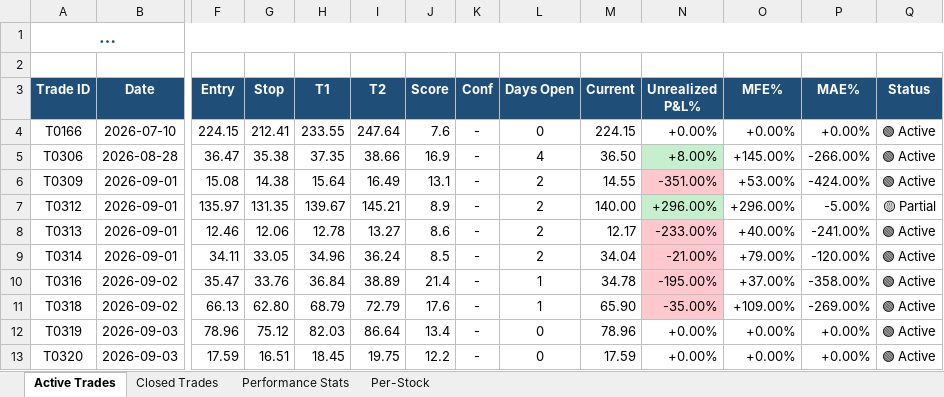
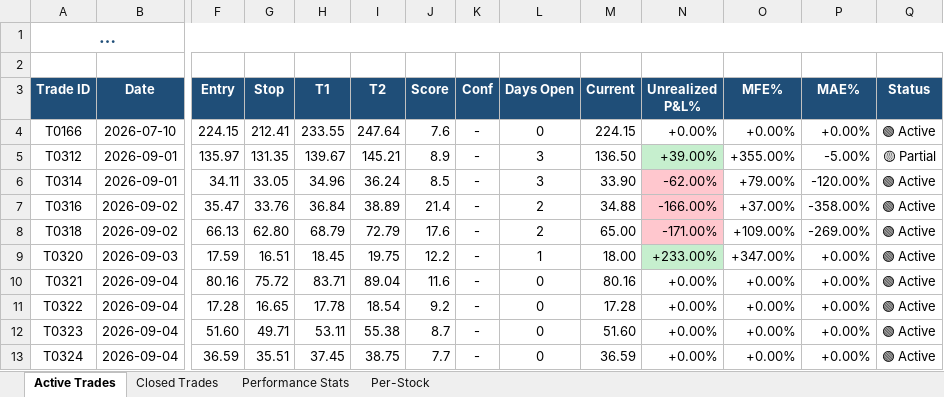
Before and after one commit to dhaher3337-debug/tadawul-swing, an Excel workbook: paper_trades/latest.xlsx, sheet Active Trades, drawn as a sheet; only a part is shown, gaps mark what is left out; long unchanged cells end in …; values as stored, in another font and other column widths than the file's, no borders; removed rows and columns are numbered as before the commit, all else as after; rows hold the shown columns only; the diff names each change by its address in the sheet, - before the commit and + after, or states it on an @@ line.

```diff
--- a/paper_trades/latest.xlsx (sheet Active Trades)
+++ b/paper_trades/latest.xlsx (sheet Active Trades)
-row 5: T0306 | 2026-08-28 | 36.47 | 35.38 | 37.35 | 38.66 | 16.9 | - | 4 | 36.50 | +8.00% | +145.00% | -266.00% | 🟢 Active
-row 6: T0309 | 2026-09-01 | 15.08 | 14.38 | 15.64 | 16.49 | 13.1 | - | 2 | 14.55 | -351.00% | +53.00% | -424.00% | 🟢 Active
-L5 (Days Open): 2
+L5 (Days Open): 3
-M5 (Current): 140.00
+M5 (Current): 136.50
-N5 (Unrealized P&L%): +296.00%
+N5 (Unrealized P&L%): +39.00%
-O5 (MFE%): +296.00%
+O5 (MFE%): +355.00%
-row 8: T0313 | 2026-09-01 | 12.46 | 12.06 | 12.78 | 13.27 | 8.6 | - | 2 | 12.17 | -233.00% | +40.00% | -241.00% | 🟢 Active
-L6 (Days Open): 2
+L6 (Days Open): 3
-M6 (Current): 34.04
+M6 (Current): 33.90
-N6 (Unrealized P&L%): -21.00%
+N6 (Unrealized P&L%): -62.00%
-L7:L8 (Days Open): 1
+L7:L8 (Days Open): 2
-M7 (Current): 34.78
+M7 (Current): 34.88
-N7 (Unrealized P&L%): -195.00%
+N7 (Unrealized P&L%): -166.00%
-M8 (Current): 65.90
+M8 (Current): 65.00
-N8 (Unrealized P&L%): -35.00%
+N8 (Unrealized P&L%): -171.00%
-row 12: T0319 | 2026-09-03 | 78.96 | 75.12 | 82.03 | 86.64 | 13.4 | - | 0 | 78.96 | +0.00% | +0.00% | +0.00% | 🟢 Active
-L9 (Days Open): 0
+L9 (Days Open): 1
-M9 (Current): 17.59
+M9 (Current): 18.00
-N9 (Unrealized P&L%): +0.00%
+N9 (Unrealized P&L%): +233.00%
-N9 fill: none
+N9 fill: #C6EFCE
-O9 (MFE%): +0.00%
+O9 (MFE%): +347.00%
+row 10: T0321 | 2026-09-04 | 80.16 | 75.72 | 83.71 | 89.04 | 11.6 | - | 0 | 80.16 | +0.00% | +0.00% | +0.00% | 🟢 Active
+row 11: T0322 | 2026-09-04 | 17.28 | 16.65 | 17.78 | 18.54 | 9.2 | - | 0 | 17.28 | +0.00% | +0.00% | +0.00% | 🟢 Active
+row 12: T0323 | 2026-09-04 | 51.60 | 49.71 | 53.11 | 55.38 | 8.7 | - | 0 | 51.60 | +0.00% | +0.00% | +0.00% | 🟢 Active
+row 13: T0324 | 2026-09-04 | 36.59 | 35.51 | 37.45 | 38.75 | 7.7 | - | 0 | 36.59 | +0.00% | +0.00% | +0.00% | 🟢 Active
```
Also changed, not shown: sheet Closed Trades, sheet Performance Stats, sheet Per-Stock, 30 other files.
